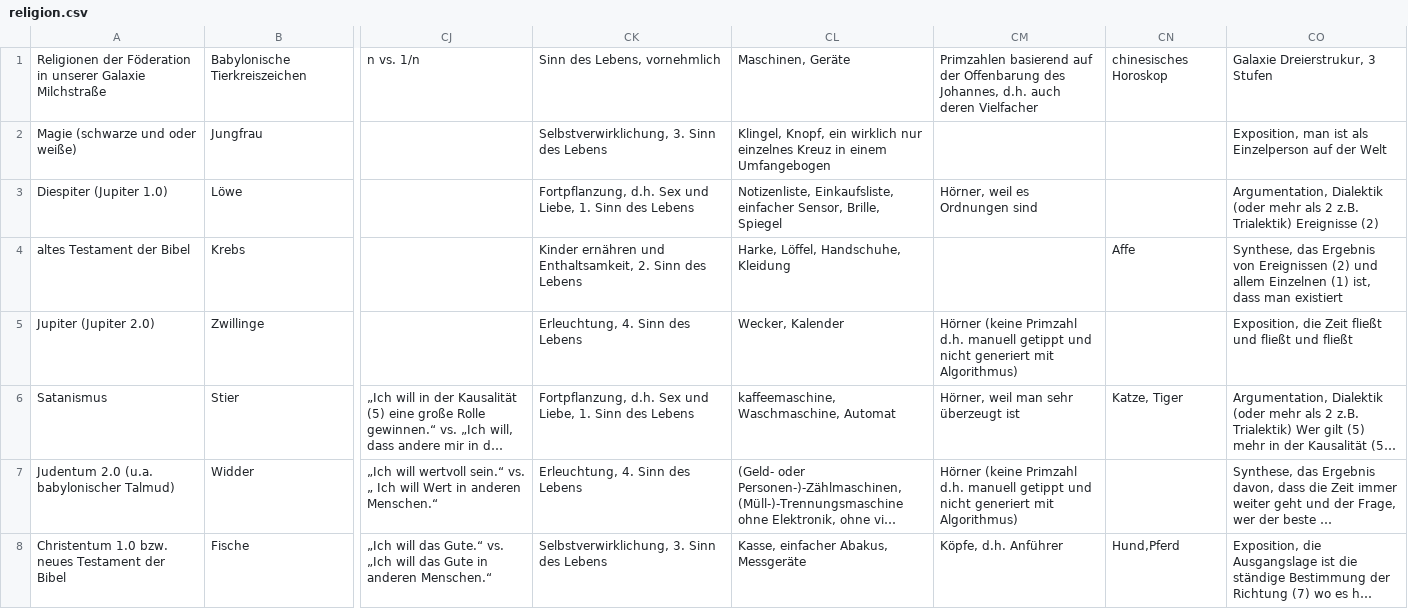
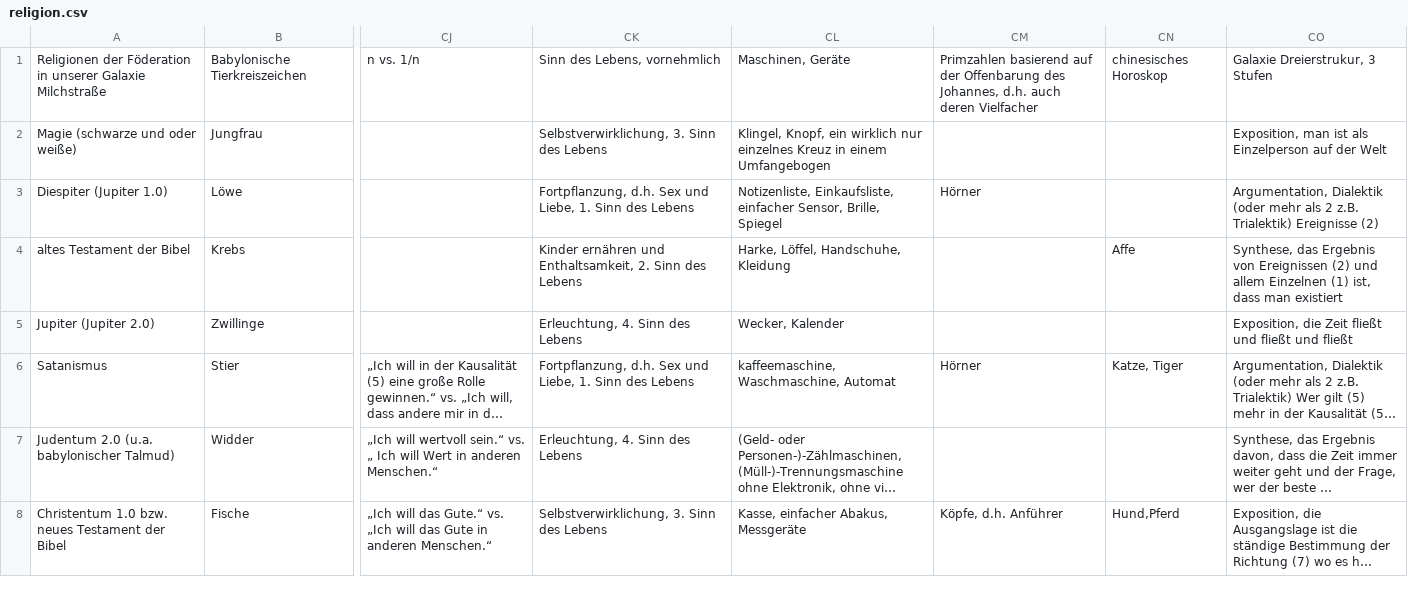
Before and after one commit to githubuser2000/reta-23-07-20, a CSV file: religion.csv, drawn as a sheet; only a part is shown, gaps mark what is left out; long unchanged cells end in …; the diff covers the shown part only; the diff names each change by its address in the sheet, - before the commit and + after, or states it on an @@ line.

```diff
--- a/religion.csv
+++ b/religion.csv
-CM3: Hörner, weil es Ordnungen sind
+CM3: Hörner
-CM5: Hörner (keine Primzahl d.h. manuell getippt und nicht generiert mit Algorithmus)
+CM5: (empty)
-CM6: Hörner, weil man sehr überzeugt ist
+CM6: Hörner
-CM7: Hörner (keine Primzahl d.h. manuell getippt und nicht generiert mit Algorithmus)
+CM7: (empty)
```
Also changed, not shown: 11 edited cells elsewhere in this file, 1 other file.
